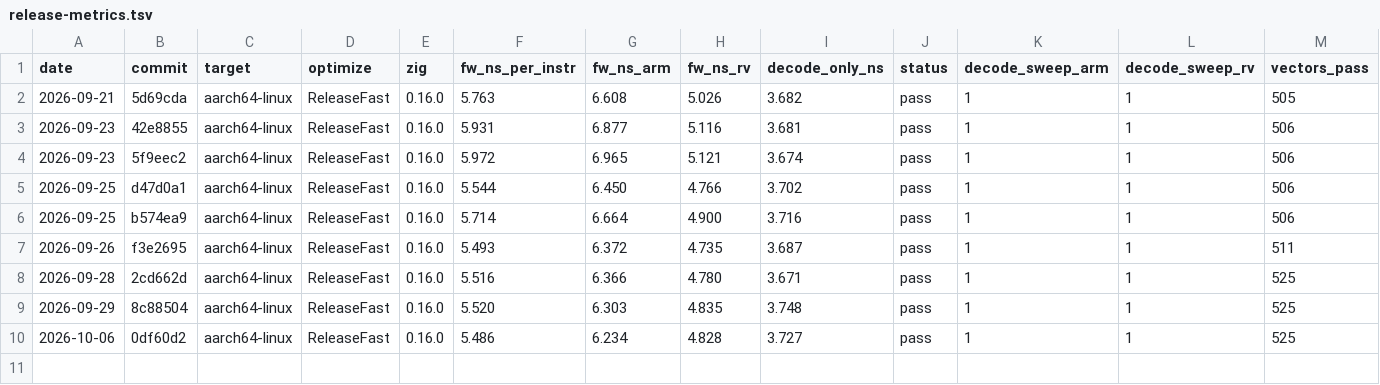
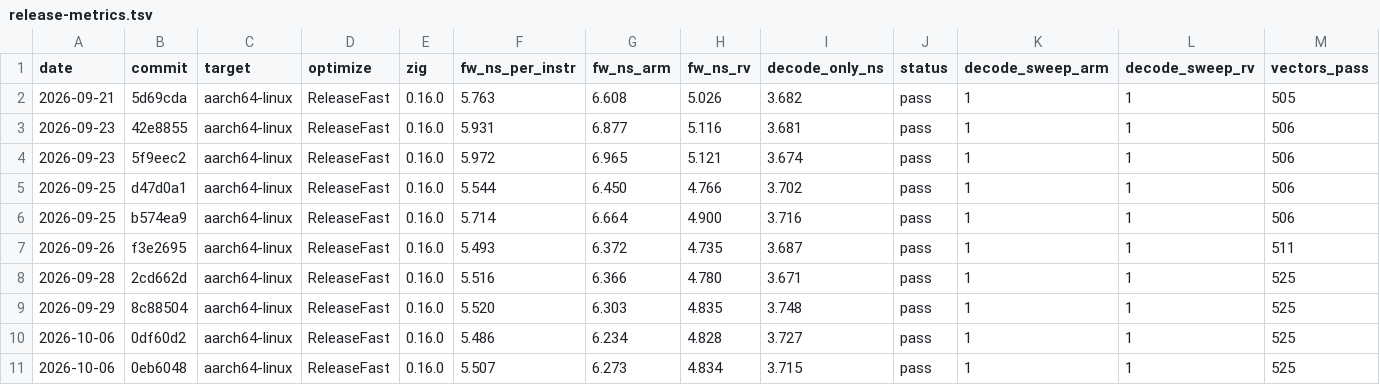
Before and after one commit to mfleming0101/isa, a TSV file: bench/release-metrics.tsv, drawn as a sheet; only a part is shown; rows hold the shown columns only; the diff names each change by its address in the sheet, - before the commit and + after, or states it on an @@ line.

Commit message:
Record the 0.7.0 release metrics row measured at the tagged commit

```diff
--- a/bench/release-metrics.tsv
+++ b/bench/release-metrics.tsv
+row 11: 2026-10-06 | 0eb6048 | aarch64-linux | ReleaseFast | 0.16.0 | 5.507 | 6.273 | 4.834 | 3.715 | pass | 1 | 1 | 525
```
